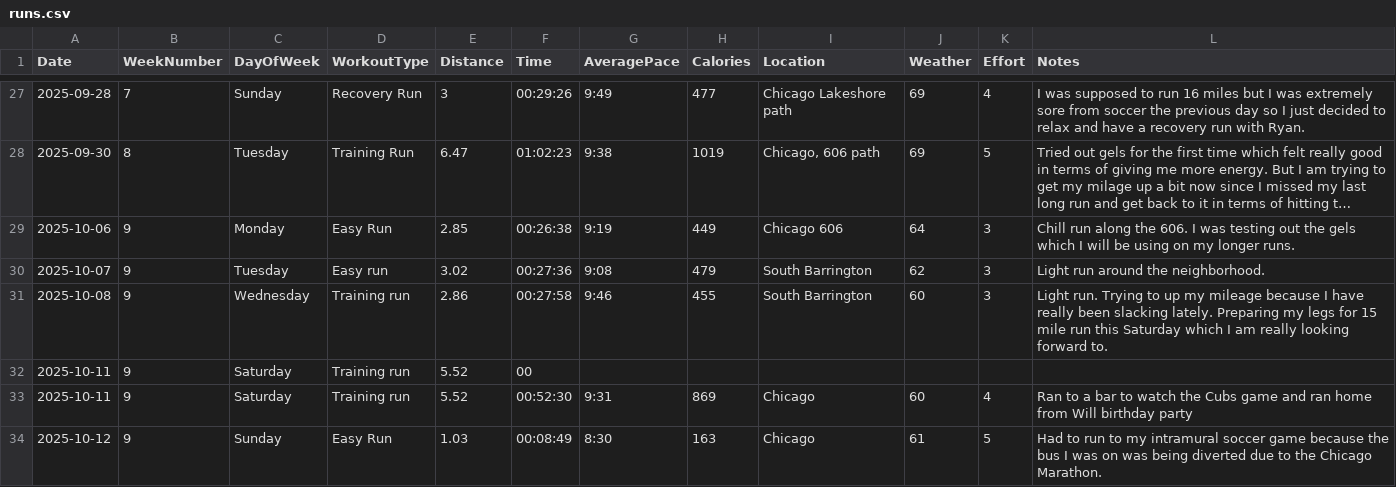
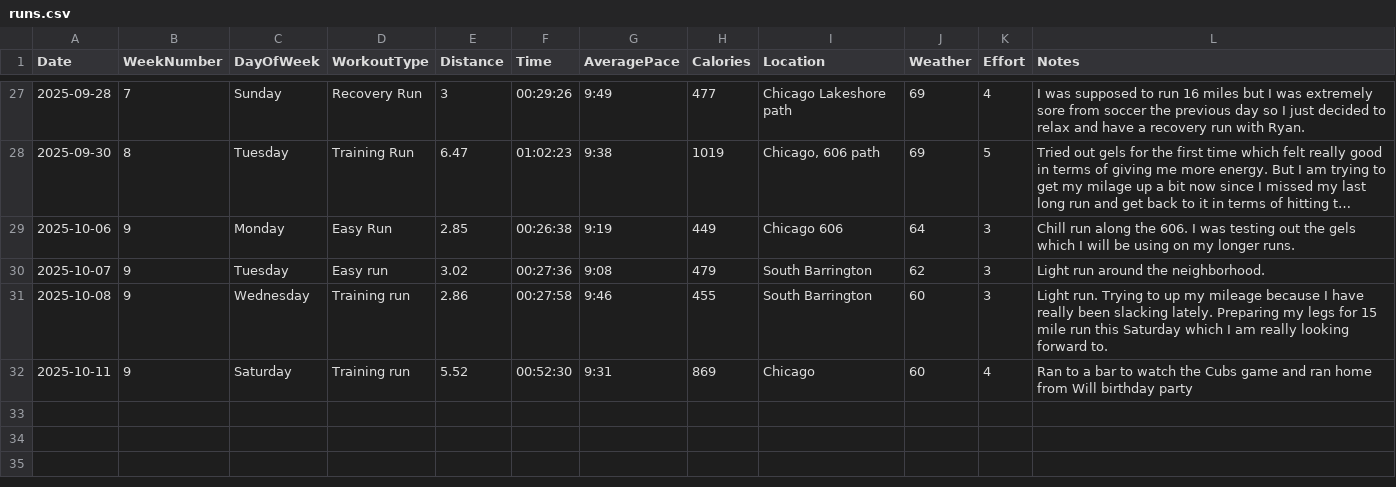
Before and after one commit to arnie12a/RunningStats, a CSV file: visualizeDataApp/runs.csv, drawn as a sheet; only a part is shown, gaps mark what is left out; long unchanged cells end in …; the diff names each change by its address in the sheet, - before the commit and + after, or states it on an @@ line.

Commit message:
saving before changing projects

```diff
--- a/visualizeDataApp/runs.csv
+++ b/visualizeDataApp/runs.csv
-row 32: 2025-10-11 | 9 | Saturday | Training run | 5.52 | 00
-row 34: 2025-10-12 | 9 | Sunday | Easy Run | 1.03 | 00:08:49 | 8:30 | 163 | Chicago | 61 | 5 | Had to run to my intramural soccer game because the bus I was on was being diverted due to the Chicago Marathon.
```
